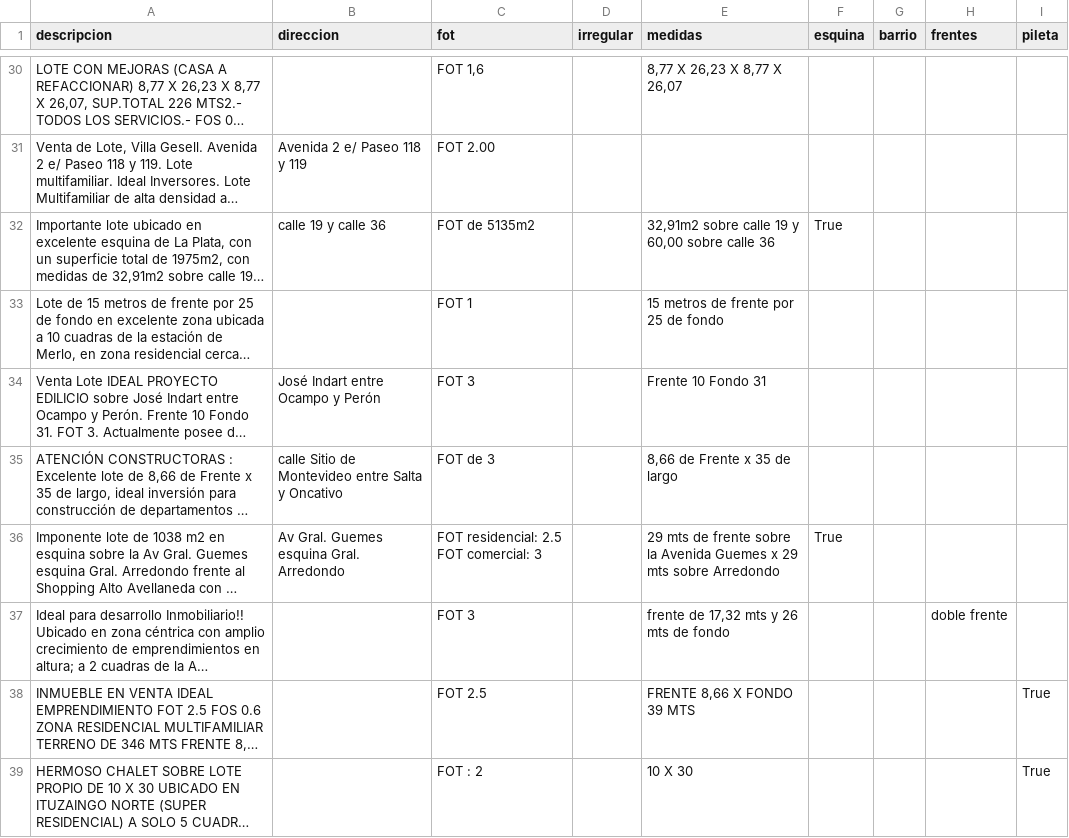
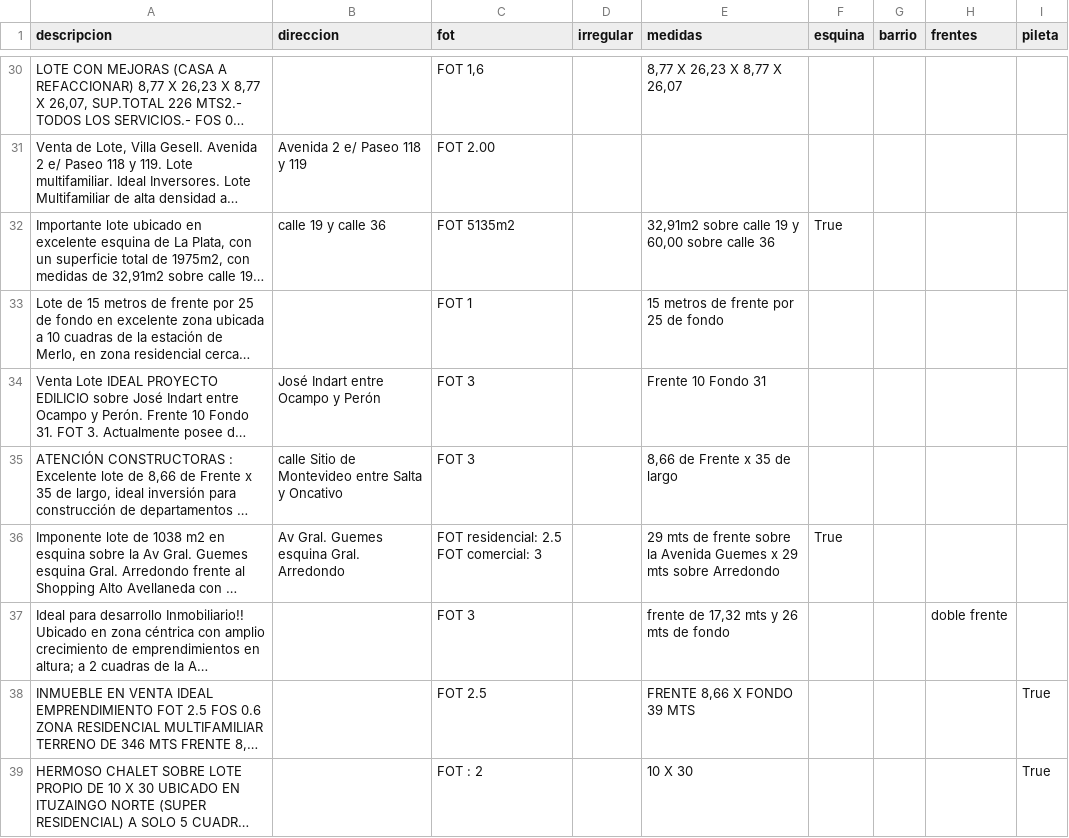
Before and after one commit to tanevitch/PPS-Matcher, a CSV file: ground_truth_75.csv, drawn as a sheet; only a part is shown, gaps mark what is left out; long unchanged cells end in …; the diff names each change by its address in the sheet, - before the commit and + after, or states it on an @@ line.

Commit message:
gt

```diff
--- a/ground_truth_75.csv
+++ b/ground_truth_75.csv
-C32 (fot): FOT de 5135m2
+C32 (fot): FOT 5135m2
-C35 (fot): FOT de 3
+C35 (fot): FOT 3
```
